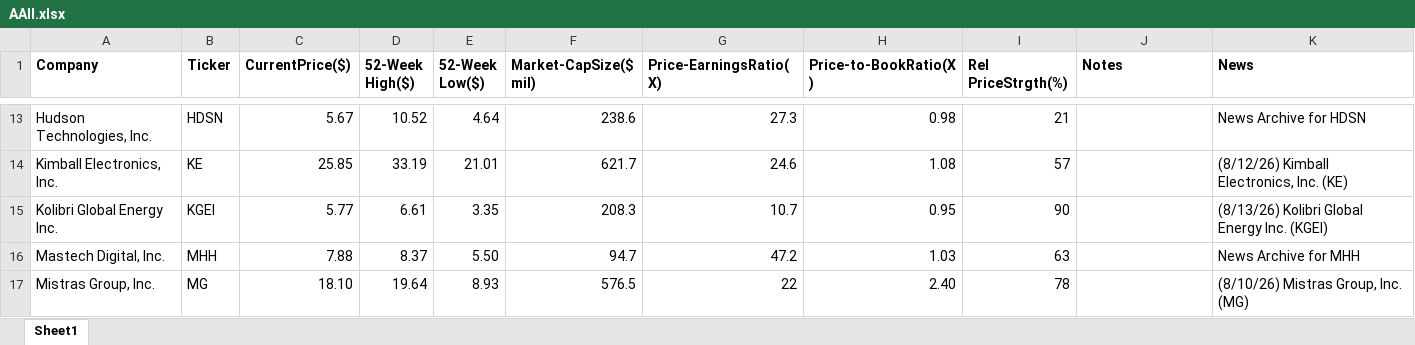
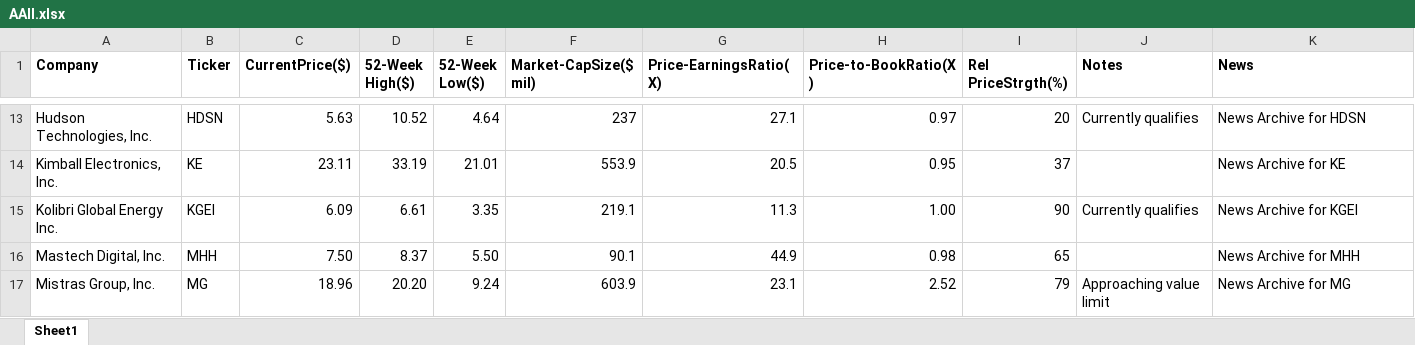
Before and after one commit to rickshilling/shadowPortfolio, an Excel workbook: AAII.xlsx, sheet Sheet1, drawn as a sheet; only a part is shown, gaps mark what is left out; values as stored, in another font and other column widths than the file's, no borders; charts and pictures not drawn; the diff covers the shown part only; the diff names each change by its address in the sheet, - before the commit and + after, or states it on an @@ line.

```diff
--- a/AAII.xlsx (sheet Sheet1)
+++ b/AAII.xlsx (sheet Sheet1)
-C13 (CurrentPrice($)): 5.67
+C13 (CurrentPrice($)): 5.63
-F13 (Market-CapSize($ mil)): 238.6
+F13 (Market-CapSize($ mil)): 237
-G13 (Price-EarningsRatio(X)): 27.3
+G13 (Price-EarningsRatio(X)): 27.1
-H13 (Price-to-BookRatio(X)): 0.98
+H13 (Price-to-BookRatio(X)): 0.97
-I13 (Rel PriceStrgth(%)): 21
+I13 (Rel PriceStrgth(%)): 20
-J13 (Notes): (empty)
+J13 (Notes): Currently qualifies
-C14 (CurrentPrice($)): 25.85
+C14 (CurrentPrice($)): 23.11
-F14 (Market-CapSize($ mil)): 621.7
+F14 (Market-CapSize($ mil)): 553.9
-G14 (Price-EarningsRatio(X)): 24.6
+G14 (Price-EarningsRatio(X)): 20.5
-H14 (Price-to-BookRatio(X)): 1.08
+H14 (Price-to-BookRatio(X)): 0.95
-I14 (Rel PriceStrgth(%)): 57
+I14 (Rel PriceStrgth(%)): 37
-K14 (News): (8/12/26) Kimball Electronics, Inc. (KE)
+K14 (News): News Archive for KE
-C15 (CurrentPrice($)): 5.77
+C15 (CurrentPrice($)): 6.09
-F15 (Market-CapSize($ mil)): 208.3
+F15 (Market-CapSize($ mil)): 219.1
-G15 (Price-EarningsRatio(X)): 10.7
+G15 (Price-EarningsRatio(X)): 11.3
-H15 (Price-to-BookRatio(X)): 0.95
+H15 (Price-to-BookRatio(X)): 1.00
-J15 (Notes): (empty)
+J15 (Notes): Currently qualifies
-K15 (News): (8/13/26) Kolibri Global Energy Inc. (KGEI)
+K15 (News): News Archive for KGEI
-C16 (CurrentPrice($)): 7.88
+C16 (CurrentPrice($)): 7.50
-F16 (Market-CapSize($ mil)): 94.7
+F16 (Market-CapSize($ mil)): 90.1
-G16 (Price-EarningsRatio(X)): 47.2
+G16 (Price-EarningsRatio(X)): 44.9
-H16 (Price-to-BookRatio(X)): 1.03
+H16 (Price-to-BookRatio(X)): 0.98
-I16 (Rel PriceStrgth(%)): 63
+I16 (Rel PriceStrgth(%)): 65
-C17 (CurrentPrice($)): 18.10
+C17 (CurrentPrice($)): 18.96
-D17 (52-Week High($)): 19.64
+D17 (52-Week High($)): 20.20
-E17 (52-Week Low($)): 8.93
+E17 (52-Week Low($)): 9.24
-F17 (Market-CapSize($ mil)): 576.5
+F17 (Market-CapSize($ mil)): 603.9
-G17 (Price-EarningsRatio(X)): 22
+G17 (Price-EarningsRatio(X)): 23.1
-H17 (Price-to-BookRatio(X)): 2.40
+H17 (Price-to-BookRatio(X)): 2.52
-I17 (Rel PriceStrgth(%)): 78
+I17 (Rel PriceStrgth(%)): 79
-J17 (Notes): (empty)
+J17 (Notes): Approaching value limit
-K17 (News): (8/10/26) Mistras Group, Inc. (MG)
+K17 (News): News Archive for MG
```
Also changed, not shown: 126 edited cells elsewhere in this sheet, TransactionHistory.xlsx, 1 other file.
